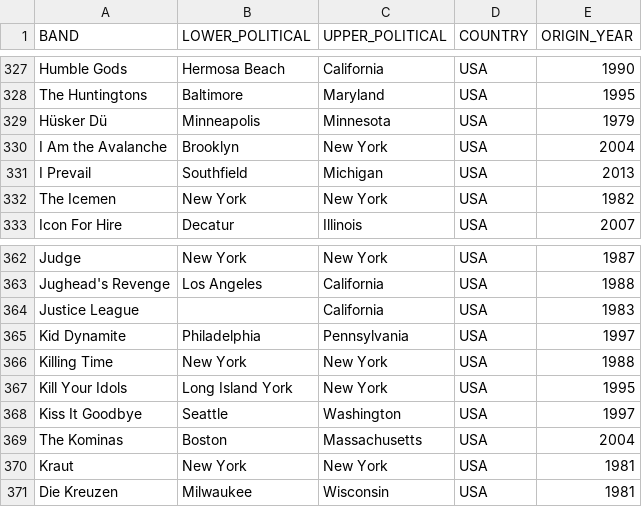
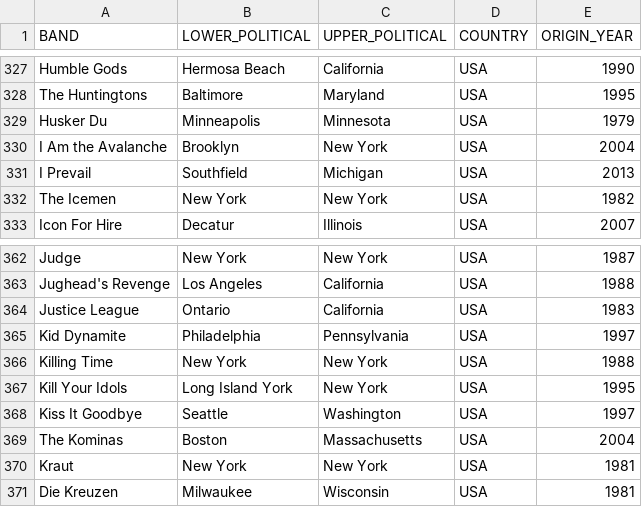
Before and after one commit to Kenizzer/Side_Projects, a CSV file: Punk rock lyrics/bands_A-J_USA.csv, drawn as a sheet; only a part is shown, gaps mark what is left out; the diff covers the shown part only; the diff names each change by its address in the sheet, - before the commit and + after, or states it on an @@ line.

```diff
--- a/Punk rock lyrics/bands_A-J_USA.csv
+++ b/Punk rock lyrics/bands_A-J_USA.csv
-A329 (BAND): Hüsker Dü
+A329 (BAND): Husker Du
-B364 (LOWER_POLITICAL): (empty)
+B364 (LOWER_POLITICAL): Ontario
```
Also changed, not shown: 18 edited cells elsewhere in this file, Punk rock lyrics/bands_L-Z_USA.csv.
